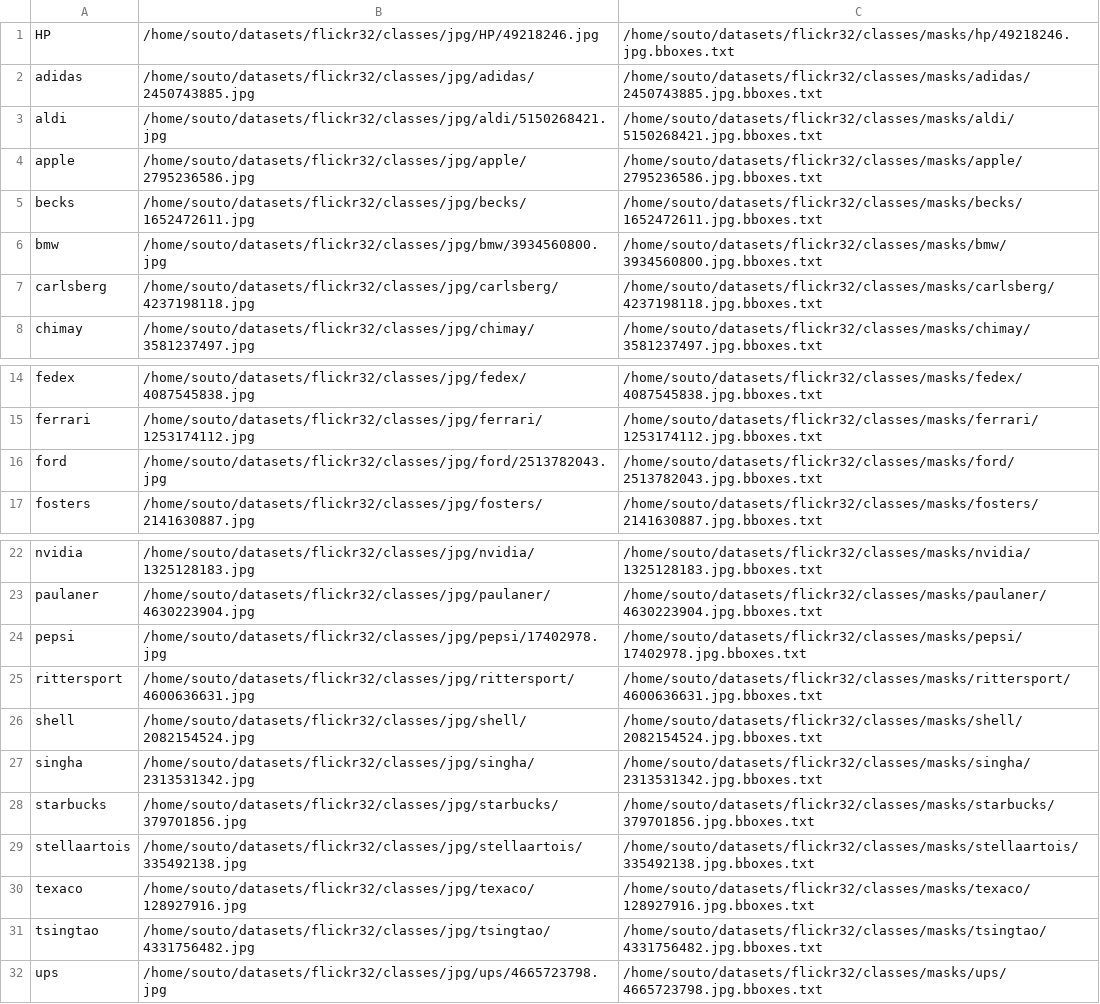
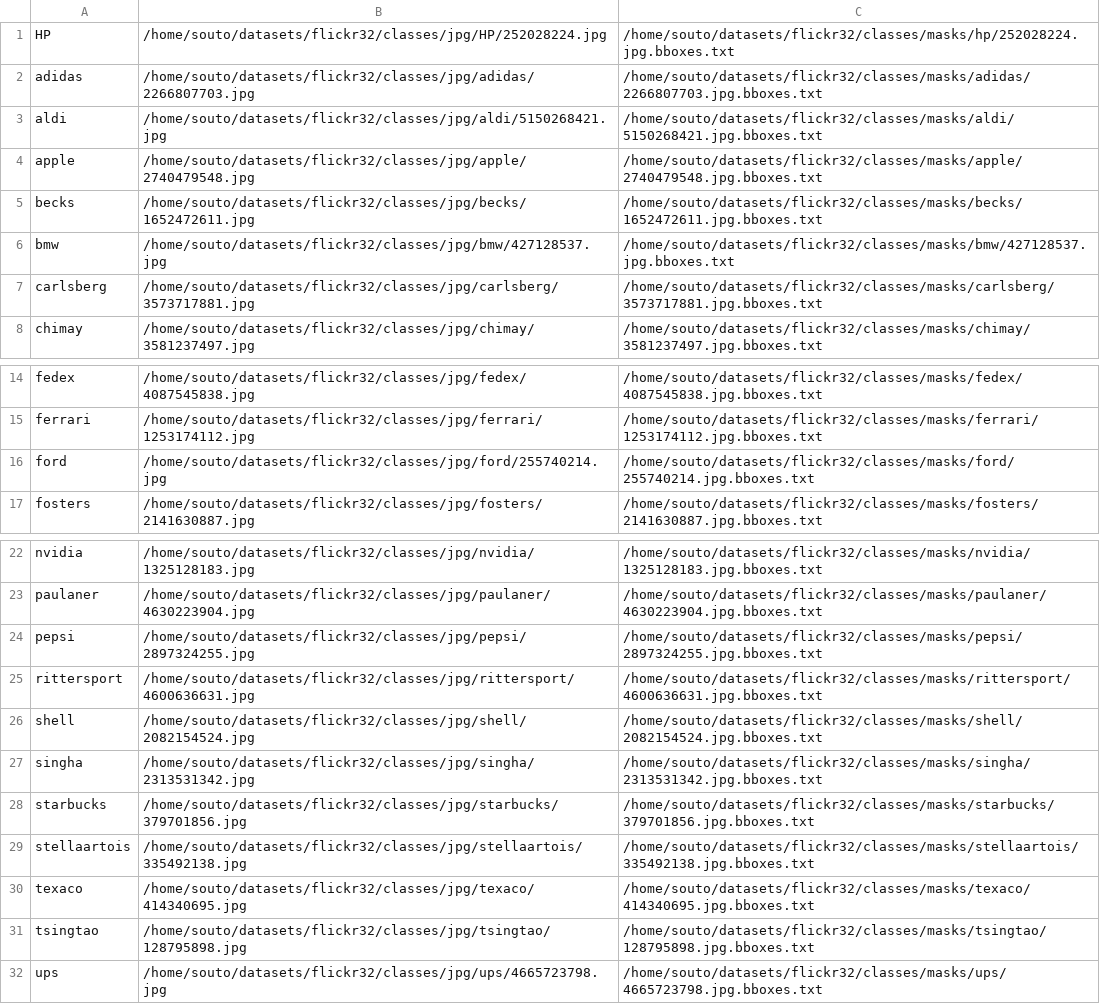
Before and after one commit to SetaSouto/torchsight, a CSV file: torchsight/experiments/retrievers/flickr32/queries.csv, drawn as a sheet; only a part is shown, gaps mark what is left out.

Commit message:
Select some better queries for the flickr32 experiment.

```diff
--- a/torchsight/experiments/retrievers/flickr32/queries.csv
+++ b/torchsight/experiments/retrievers/flickr32/queries.csv
@@ -1,8 +1,8 @@
-HP,/home/souto/datasets/flickr32/classes/jpg/HP/49218246.jpg,/home/souto/datasets/flickr32/classes/masks/hp/49218246.jpg.bboxes.txt
-adidas,/home/souto/datasets/flickr32/classes/jpg/adidas/2450743885.jpg,/home/souto/datasets/flickr32/classes/masks/adidas/2450743885.jpg.bboxes.txt
+HP,/home/souto/datasets/flickr32/classes/jpg/HP/252028224.jpg,/home/souto/datasets/flickr32/classes/masks/hp/252028224.jpg.bboxes.txt
+adidas,/home/souto/datasets/flickr32/classes/jpg/adidas/2266807703.jpg,/home/souto/datasets/flickr32/classes/masks/adidas/2266807703.jpg.bboxes.txt
 aldi,/home/souto/datasets/flickr32/classes/jpg/aldi/5150268421.jpg,/home/souto/datasets/flickr32/classes/masks/aldi/5150268421.jpg.bboxes.txt
-apple,/home/souto/datasets/flickr32/classes/jpg/apple/2795236586.jpg,/home/souto/datasets/flickr32/classes/masks/apple/2795236586.jpg.bboxes.txt
+apple,/home/souto/datasets/flickr32/classes/jpg/apple/2740479548.jpg,/home/souto/datasets/flickr32/classes/masks/apple/2740479548.jpg.bboxes.txt
 becks,/home/souto/datasets/flickr32/classes/jpg/becks/1652472611.jpg,/home/souto/datasets/flickr32/classes/masks/becks/1652472611.jpg.bboxes.txt
-bmw,/home/souto/datasets/flickr32/classes/jpg/bmw/3934560800.jpg,/home/souto/datasets/flickr32/classes/masks/bmw/3934560800.jpg.bboxes.txt
-carlsberg,/home/souto/datasets/flickr32/classes/jpg/carlsberg/4237198118.jpg,/home/souto/datasets/flickr32/classes/masks/carlsberg/4237198118.jpg.bboxes.txt
+bmw,/home/souto/datasets/flickr32/classes/jpg/bmw/427128537.jpg,/home/souto/datasets/flickr32/classes/masks/bmw/427128537.jpg.bboxes.txt
+carlsberg,/home/souto/datasets/flickr32/classes/jpg/carlsberg/3573717881.jpg,/home/souto/datasets/flickr32/classes/masks/carlsberg/3573717881.jpg.bboxes.txt
 chimay,/home/souto/datasets/flickr32/classes/jpg/chimay/3581237497.jpg,/home/souto/datasets/flickr32/classes/masks/chimay/3581237497.jpg.bboxes.txt
@@ -15,3 +15,3 @@ fedex,/home/souto/datasets/flickr32/classes/jpg/fedex/4087545838.jpg,/home/souto
 ferrari,/home/souto/datasets/flickr32/classes/jpg/ferrari/1253174112.jpg,/home/souto/datasets/flickr32/classes/masks/ferrari/1253174112.jpg.bboxes.txt
-ford,/home/souto/datasets/flickr32/classes/jpg/ford/2513782043.jpg,/home/souto/datasets/flickr32/classes/masks/ford/2513782043.jpg.bboxes.txt
+ford,/home/souto/datasets/flickr32/classes/jpg/ford/255740214.jpg,/home/souto/datasets/flickr32/classes/masks/ford/255740214.jpg.bboxes.txt
 fosters,/home/souto/datasets/flickr32/classes/jpg/fosters/2141630887.jpg,/home/souto/datasets/flickr32/classes/masks/fosters/2141630887.jpg.bboxes.txt
@@ -23,3 +23,3 @@ nvidia,/home/souto/datasets/flickr32/classes/jpg/nvidia/1325128183.jpg,/home/sou
 paulaner,/home/souto/datasets/flickr32/classes/jpg/paulaner/4630223904.jpg,/home/souto/datasets/flickr32/classes/masks/paulaner/4630223904.jpg.bboxes.txt
-pepsi,/home/souto/datasets/flickr32/classes/jpg/pepsi/17402978.jpg,/home/souto/datasets/flickr32/classes/masks/pepsi/17402978.jpg.bboxes.txt
+pepsi,/home/souto/datasets/flickr32/classes/jpg/pepsi/2897324255.jpg,/home/souto/datasets/flickr32/classes/masks/pepsi/2897324255.jpg.bboxes.txt
 rittersport,/home/souto/datasets/flickr32/classes/jpg/rittersport/4600636631.jpg,/home/souto/datasets/flickr32/classes/masks/rittersport/4600636631.jpg.bboxes.txt
@@ -29,4 +29,4 @@ starbucks,/home/souto/datasets/flickr32/classes/jpg/starbucks/379701856.jpg,/hom
 stellaartois,/home/souto/datasets/flickr32/classes/jpg/stellaartois/335492138.jpg,/home/souto/datasets/flickr32/classes/masks/stellaartois/335492138.jpg.bboxes.txt
-texaco,/home/souto/datasets/flickr32/classes/jpg/texaco/128927916.jpg,/home/souto/datasets/flickr32/classes/masks/texaco/128927916.jpg.bboxes.txt
-tsingtao,/home/souto/datasets/flickr32/classes/jpg/tsingtao/4331756482.jpg,/home/souto/datasets/flickr32/classes/masks/tsingtao/4331756482.jpg.bboxes.txt
+texaco,/home/souto/datasets/flickr32/classes/jpg/texaco/414340695.jpg,/home/souto/datasets/flickr32/classes/masks/texaco/414340695.jpg.bboxes.txt
+tsingtao,/home/souto/datasets/flickr32/classes/jpg/tsingtao/128795898.jpg,/home/souto/datasets/flickr32/classes/masks/tsingtao/128795898.jpg.bboxes.txt
 ups,/home/souto/datasets/flickr32/classes/jpg/ups/4665723798.jpg,/home/souto/datasets/flickr32/classes/masks/ups/4665723798.jpg.bboxes.txt
```
Also changed, not shown: 2 other files.
